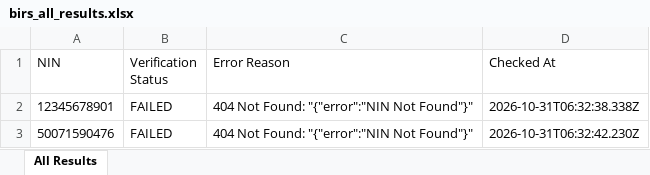
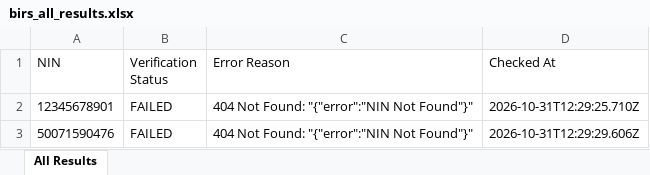
Before and after one commit to elight2026/birm, an Excel workbook: autobot/results/birs_all_results.xlsx, sheet All Results, drawn as a sheet; values as stored, in another font and other column widths than the file's, no borders; the diff names each change by its address in the sheet, - before the commit and + after, or states it on an @@ line.

Commit message:
chore: autobot results [skip ci]

```diff
--- a/autobot/results/birs_all_results.xlsx (sheet All Results)
+++ b/autobot/results/birs_all_results.xlsx (sheet All Results)
-D2 (Checked At): 2026-10-31T06:32:38.338Z
+D2 (Checked At): 2026-10-31T12:29:25.710Z
-D3 (Checked At): 2026-10-31T06:32:42.230Z
+D3 (Checked At): 2026-10-31T12:29:29.606Z
```
